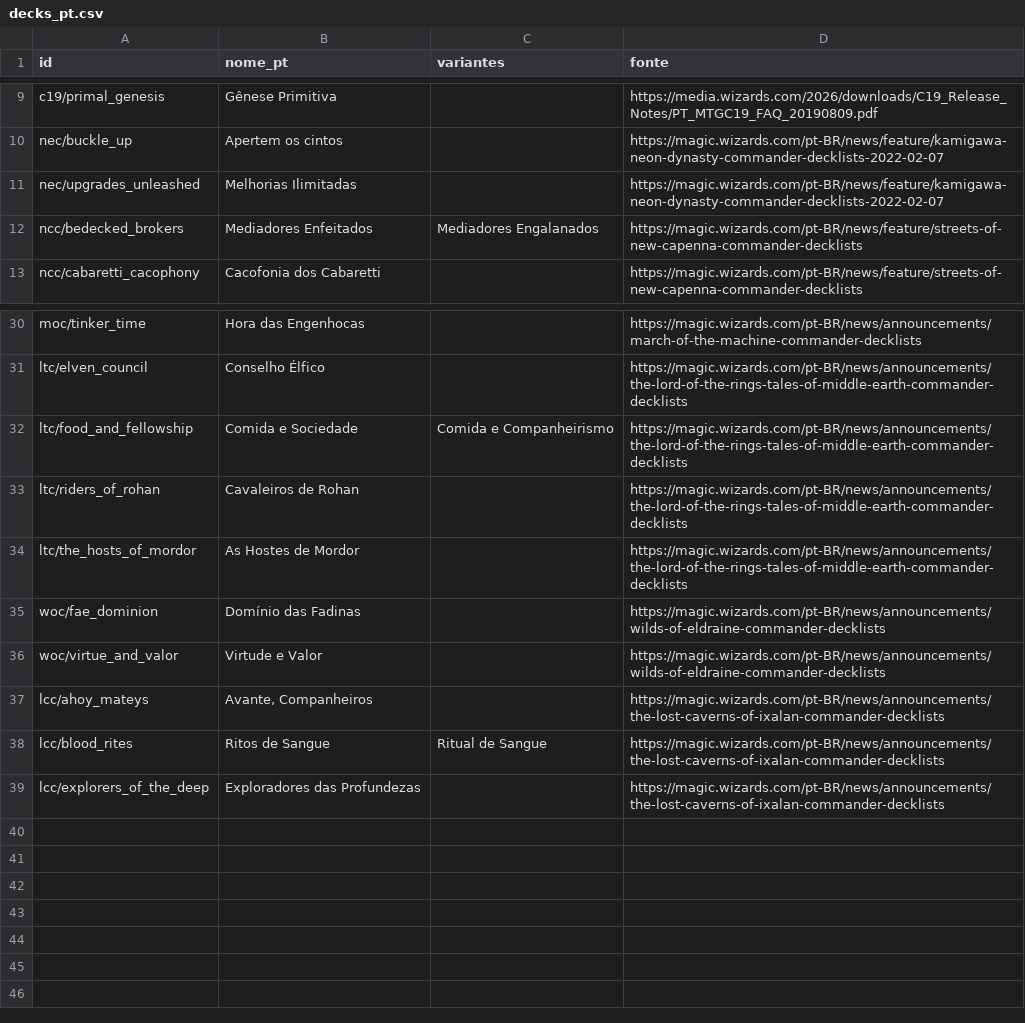
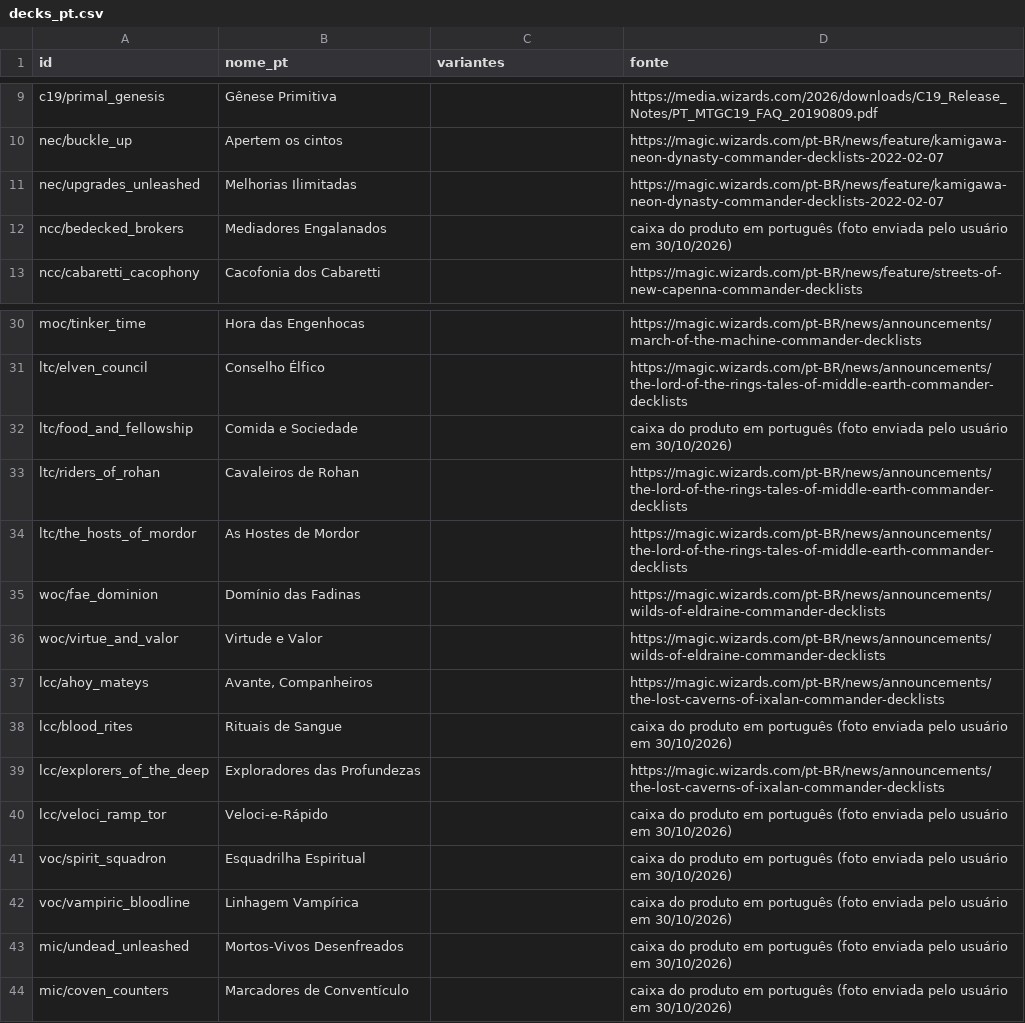
Before and after one commit to andrevona/precons-commander, a CSV file: src/dados/decks_pt.csv, drawn as a sheet; only a part is shown, gaps mark what is left out.

```diff
--- a/src/dados/decks_pt.csv
+++ b/src/dados/decks_pt.csv
@@ -11,3 +11,3 @@ nec/buckle_up,Apertem os cintos,,https://magic.wizards.com/pt-BR/news/feature/ka
 nec/upgrades_unleashed,Melhorias Ilimitadas,,https://magic.wizards.com/pt-BR/news/feature/kamigawa-neon-dynasty-commander-decklists-2022-02-07
-ncc/bedecked_brokers,Mediadores Enfeitados,Mediadores Engalanados,https://magic.wizards.com/pt-BR/news/feature/streets-of-new-capenna-commander-decklists
+ncc/bedecked_brokers,Mediadores Engalanados,,caixa do produto em português (foto enviada pelo usuário em 30/10/2026)
 ncc/cabaretti_cacophony,Cacofonia dos Cabaretti,,https://magic.wizards.com/pt-BR/news/feature/streets-of-new-capenna-commander-decklists
@@ -31,3 +31,3 @@ moc/tinker_time,Hora das Engenhocas,,https://magic.wizards.com/pt-BR/news/announ
 ltc/elven_council,Conselho Élfico,,https://magic.wizards.com/pt-BR/news/announcements/the-lord-of-the-rings-tales-of-middle-earth-commander-decklists
-ltc/food_and_fellowship,Comida e Sociedade,Comida e Companheirismo,https://magic.wizards.com/pt-BR/news/announcements/the-lord-of-the-rings-tales-of-middle-earth-commander-decklists
+ltc/food_and_fellowship,Comida e Sociedade,,caixa do produto em português (foto enviada pelo usuário em 30/10/2026)
 ltc/riders_of_rohan,Cavaleiros de Rohan,,https://magic.wizards.com/pt-BR/news/announcements/the-lord-of-the-rings-tales-of-middle-earth-commander-decklists
@@ -37,3 +37,8 @@ woc/virtue_and_valor,Virtude e Valor,,https://magic.wizards.com/pt-BR/news/annou
 lcc/ahoy_mateys,"Avante, Companheiros",,https://magic.wizards.com/pt-BR/news/announcements/the-lost-caverns-of-ixalan-commander-decklists
-lcc/blood_rites,Ritos de Sangue,Ritual de Sangue,https://magic.wizards.com/pt-BR/news/announcements/the-lost-caverns-of-ixalan-commander-decklists
+lcc/blood_rites,Rituais de Sangue,,caixa do produto em português (foto enviada pelo usuário em 30/10/2026)
 lcc/explorers_of_the_deep,Exploradores das Profundezas,,https://magic.wizards.com/pt-BR/news/announcements/the-lost-caverns-of-ixalan-commander-decklists
+lcc/veloci_ramp_tor,Veloci-e-Rápido,,caixa do produto em português (foto enviada pelo usuário em 30/10/2026)
+voc/spirit_squadron,Esquadrilha Espiritual,,caixa do produto em português (foto enviada pelo usuário em 30/10/2026)
+voc/vampiric_bloodline,Linhagem Vampírica,,caixa do produto em português (foto enviada pelo usuário em 30/10/2026)
+mic/undead_unleashed,Mortos-Vivos Desenfreados,,caixa do produto em português (foto enviada pelo usuário em 30/10/2026)
+mic/coven_counters,Marcadores de Conventículo,,caixa do produto em português (foto enviada pelo usuário em 30/10/2026)
```
Also changed, not shown: 3 other files.
